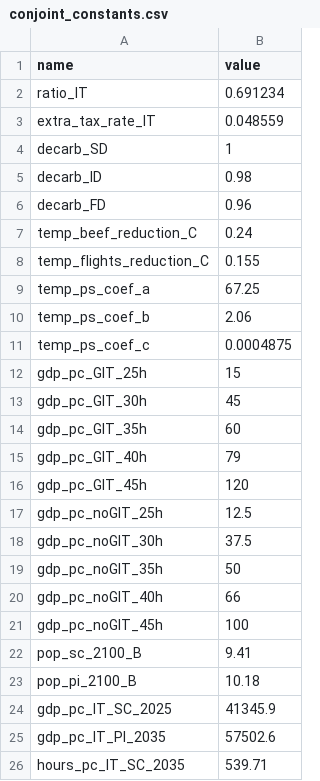
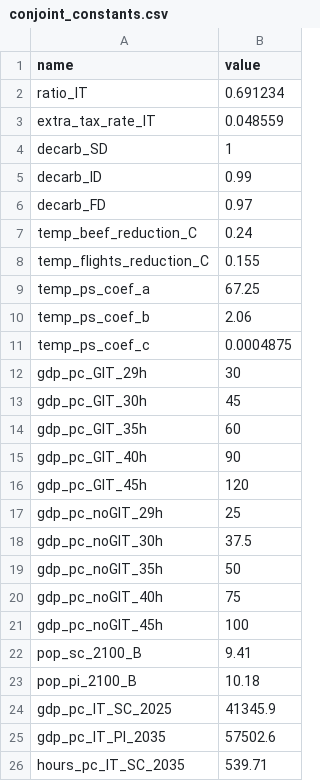
Before and after one commit to bixiou/global_justice, a CSV file: code_simulator/data/conjoint_constants.csv, drawn as a sheet; only a part is shown; the diff covers the shown part only.

```diff
--- a/code_simulator/data/conjoint_constants.csv
+++ b/code_simulator/data/conjoint_constants.csv
@@ -4,4 +4,4 @@ extra_tax_rate_IT,0.048559
 decarb_SD,1
-decarb_ID,0.98
-decarb_FD,0.96
+decarb_ID,0.99
+decarb_FD,0.97
 temp_beef_reduction_C,0.24
@@ -11,11 +11,11 @@ temp_ps_coef_b,2.06
 temp_ps_coef_c,0.0004875
-gdp_pc_GIT_25h,15
+gdp_pc_GIT_29h,30
 gdp_pc_GIT_30h,45
 gdp_pc_GIT_35h,60
-gdp_pc_GIT_40h,79
+gdp_pc_GIT_40h,90
 gdp_pc_GIT_45h,120
-gdp_pc_noGIT_25h,12.5
+gdp_pc_noGIT_29h,25
 gdp_pc_noGIT_30h,37.5
 gdp_pc_noGIT_35h,50
-gdp_pc_noGIT_40h,66
+gdp_pc_noGIT_40h,75
 gdp_pc_noGIT_45h,100
```
Also changed, not shown: 11 added rows, 5 removed rows and 10 edited cells elsewhere in this file, code_simulator/data/ineq_IT_2035.csv, code_simulator/data/ineq_IT_2035_full.csv, 31 other files.
